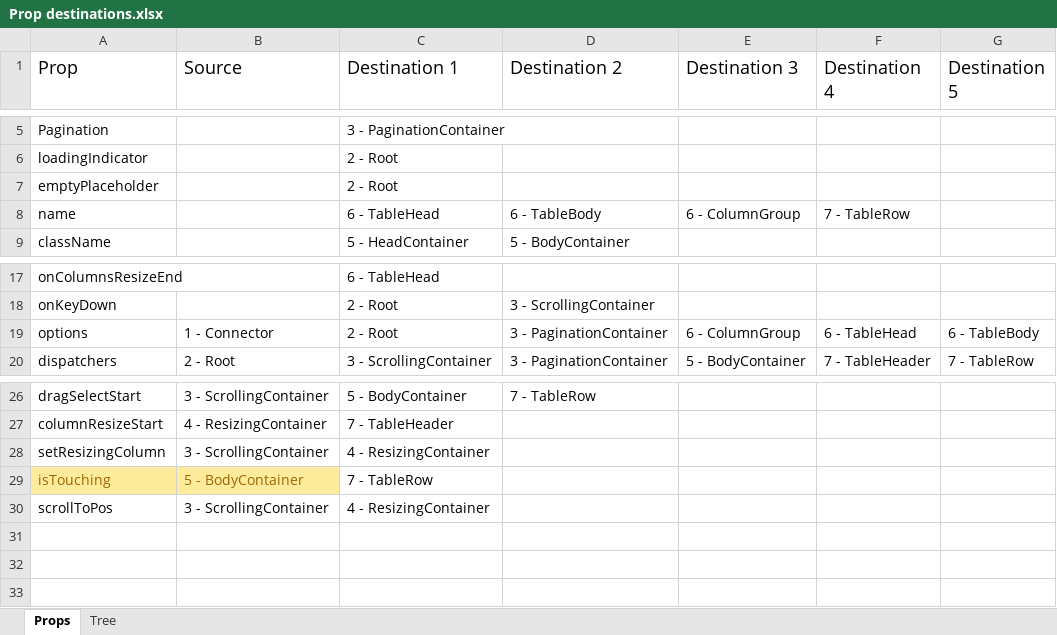
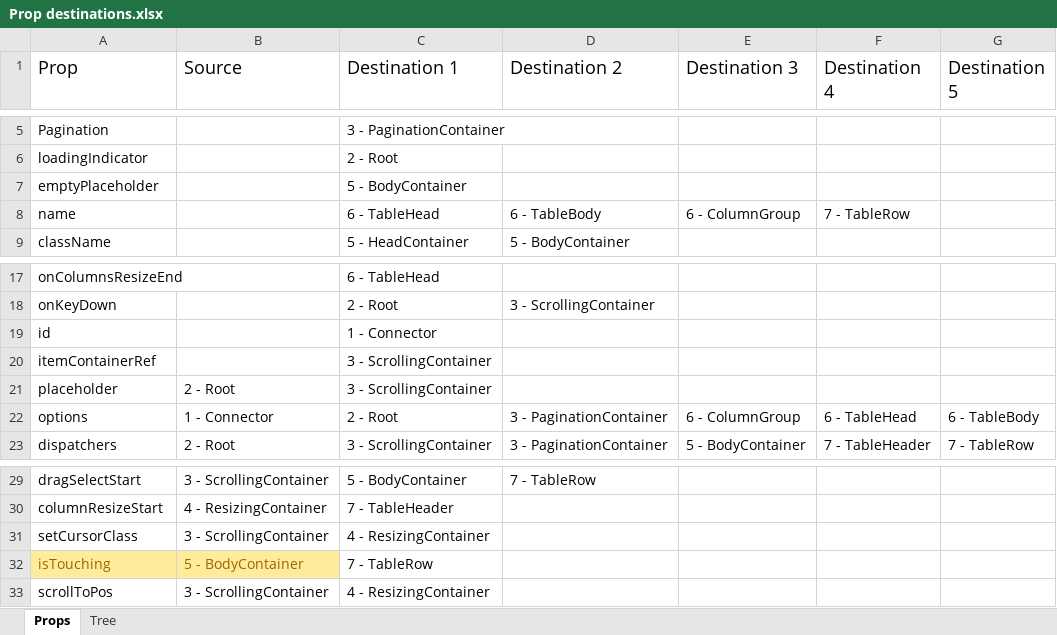
Before and after one commit to BanForFun/react-select-table, an Excel workbook: Prop destinations.xlsx, sheet Props, drawn as a sheet; only a part is shown, gaps mark what is left out; values as stored, in another font and other column widths than the file's, no borders; addresses are those after the commit; the diff names each change by its address in the sheet, - before the commit and + after, or states it on an @@ line.

```diff
--- a/Prop destinations.xlsx (sheet Props)
+++ b/Prop destinations.xlsx (sheet Props)
-C7 (Destination 1): 2 - Root
+C7 (Destination 1): 5 - BodyContainer
+row 19: id |  | 1 - Connector
+row 20: itemContainerRef |  | 3 - ScrollingContainer
+row 21: placeholder | 2 - Root | 3 - ScrollingContainer
-A31 (Prop): setResizingColumn
+A31 (Prop): setCursorClass
```
Also changed, not shown: sheet Tree, charts or pictures, 16 other files.
